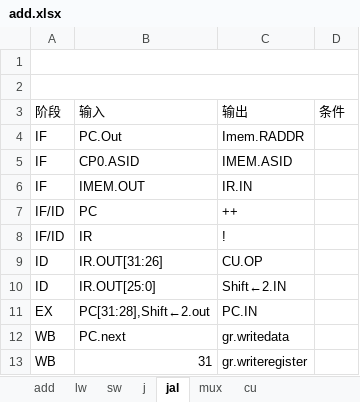
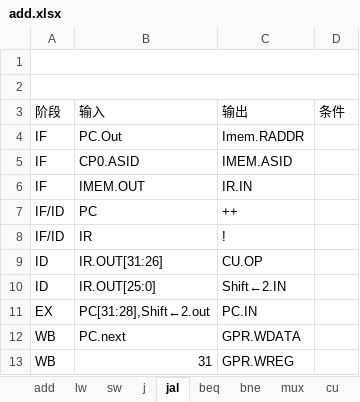
Before and after one commit to ccxx2c2/mips-multi-cycled-cpu, an Excel workbook: add.xlsx, sheet jal, drawn as a sheet; values as stored, in another font and other column widths than the file's, no borders; the diff names each change by its address in the sheet, - before the commit and + after, or states it on an @@ line.

```diff
--- a/add.xlsx (sheet jal)
+++ b/add.xlsx (sheet jal)
+sheet tab: beq
+sheet tab: bne
-C12: gr.writedata
+C12: GPR.WDATA
-C13: gr.writeregister
+C13: GPR.WREG
```
Also changed, not shown: sheet cu, other sheet tabs, 5 other files.
